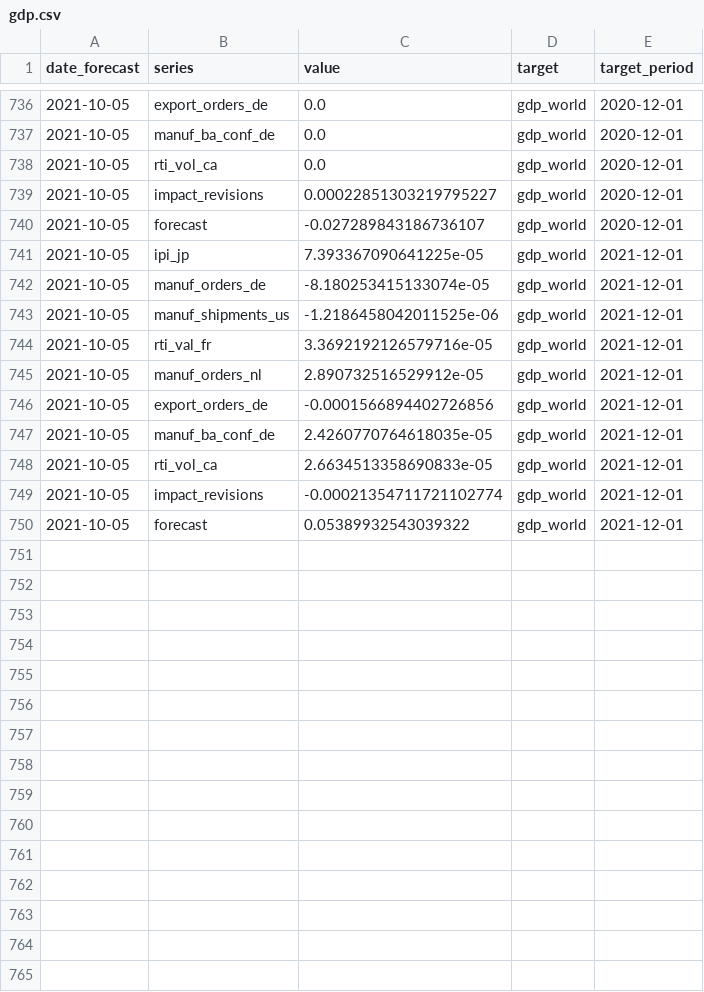
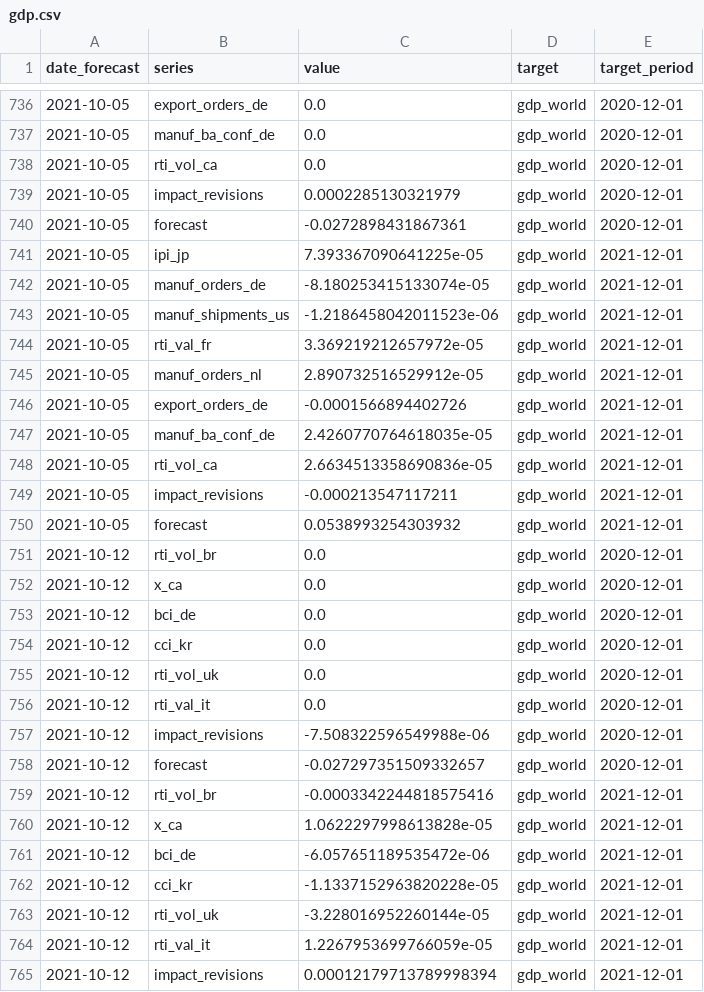
Before and after one commit to dhopp1-UNCTAD/unctad-nowcast-web, a CSV file: nowcasts/data/gdp.csv, drawn as a sheet; only a part is shown, gaps mark what is left out; the diff covers the shown part only.

```diff
--- a/nowcasts/data/gdp.csv
+++ b/nowcasts/data/gdp.csv
@@ -738,13 +738,28 @@ date_forecast,series,value,target,target_period
 2021-10-05,rti_vol_ca,0.0,gdp_world,2020-12-01
-2021-10-05,impact_revisions,0.00022851303219795227,gdp_world,2020-12-01
-2021-10-05,forecast,-0.027289843186736107,gdp_world,2020-12-01
+2021-10-05,impact_revisions,0.0002285130321979,gdp_world,2020-12-01
+2021-10-05,forecast,-0.0272898431867361,gdp_world,2020-12-01
 2021-10-05,ipi_jp,7.393367090641225e-05,gdp_world,2021-12-01
 2021-10-05,manuf_orders_de,-8.180253415133074e-05,gdp_world,2021-12-01
-2021-10-05,manuf_shipments_us,-1.2186458042011525e-06,gdp_world,2021-12-01
-2021-10-05,rti_val_fr,3.3692192126579716e-05,gdp_world,2021-12-01
+2021-10-05,manuf_shipments_us,-1.2186458042011523e-06,gdp_world,2021-12-01
+2021-10-05,rti_val_fr,3.369219212657972e-05,gdp_world,2021-12-01
 2021-10-05,manuf_orders_nl,2.890732516529912e-05,gdp_world,2021-12-01
-2021-10-05,export_orders_de,-0.0001566894402726856,gdp_world,2021-12-01
+2021-10-05,export_orders_de,-0.0001566894402726,gdp_world,2021-12-01
 2021-10-05,manuf_ba_conf_de,2.4260770764618035e-05,gdp_world,2021-12-01
-2021-10-05,rti_vol_ca,2.6634513358690833e-05,gdp_world,2021-12-01
-2021-10-05,impact_revisions,-0.00021354711721102774,gdp_world,2021-12-01
-2021-10-05,forecast,0.05389932543039322,gdp_world,2021-12-01
+2021-10-05,rti_vol_ca,2.6634513358690836e-05,gdp_world,2021-12-01
+2021-10-05,impact_revisions,-0.000213547117211,gdp_world,2021-12-01
+2021-10-05,forecast,0.0538993254303932,gdp_world,2021-12-01
+2021-10-12,rti_vol_br,0.0,gdp_world,2020-12-01
+2021-10-12,x_ca,0.0,gdp_world,2020-12-01
+2021-10-12,bci_de,0.0,gdp_world,2020-12-01
+2021-10-12,cci_kr,0.0,gdp_world,2020-12-01
+2021-10-12,rti_vol_uk,0.0,gdp_world,2020-12-01
+2021-10-12,rti_val_it,0.0,gdp_world,2020-12-01
+2021-10-12,impact_revisions,-7.508322596549988e-06,gdp_world,2020-12-01
+2021-10-12,forecast,-0.027297351509332657,gdp_world,2020-12-01
+2021-10-12,rti_vol_br,-0.0003342244818575416,gdp_world,2021-12-01
+2021-10-12,x_ca,1.0622297998613828e-05,gdp_world,2021-12-01
+2021-10-12,bci_de,-6.057651189535472e-06,gdp_world,2021-12-01
+2021-10-12,cci_kr,-1.1337152963820228e-05,gdp_world,2021-12-01
+2021-10-12,rti_vol_uk,-3.228016952260144e-05,gdp_world,2021-12-01
+2021-10-12,rti_val_it,1.2267953699766059e-05,gdp_world,2021-12-01
+2021-10-12,impact_revisions,0.00012179713789998394,gdp_world,2021-12-01
```
Also changed, not shown: 1 added row elsewhere in this file, nowcasts/data/actuals.csv, nowcasts/data/lstm.csv, 1 other file.
